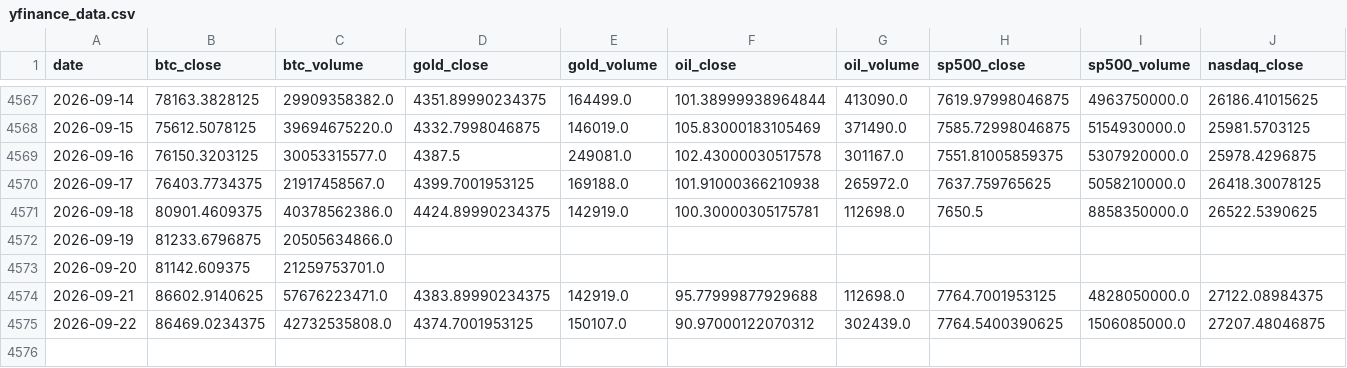
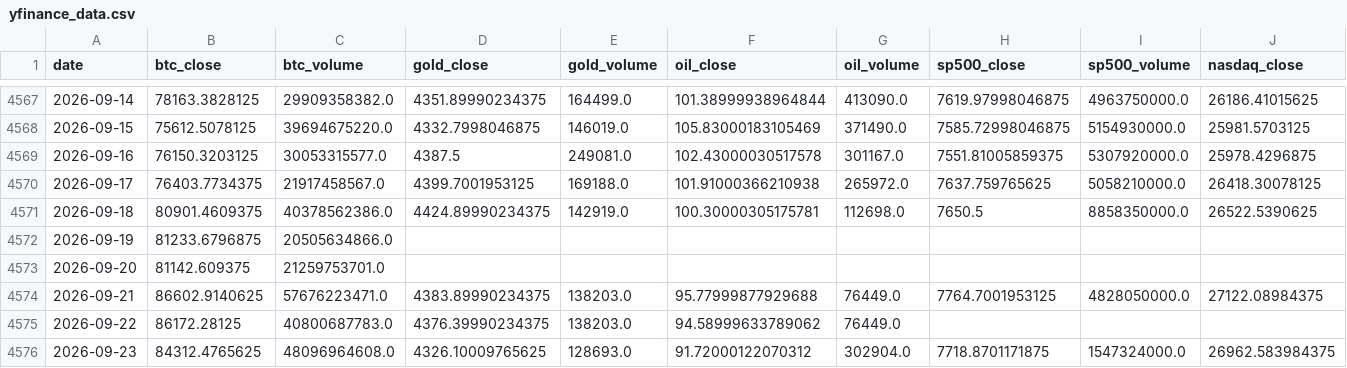
Before and after one commit to mooja4870-cyber/btc_forecast, a CSV file: data/raw/yfinance_data.csv, drawn as a sheet; only a part is shown, gaps mark what is left out; rows hold the shown columns only; the diff covers the shown part only; the diff names each change by its address in the sheet, - before the commit and + after, or states it on an @@ line.

```diff
--- a/data/raw/yfinance_data.csv
+++ b/data/raw/yfinance_data.csv
-E4574 (gold_volume): 142919.0
+E4574 (gold_volume): 138203.0
-G4574 (oil_volume): 112698.0
+G4574 (oil_volume): 76449.0
-B4575 (btc_close): 86469.0234375
+B4575 (btc_close): 86172.28125
-C4575 (btc_volume): 42732535808.0
+C4575 (btc_volume): 40800687783.0
-D4575 (gold_close): 4374.7001953125
+D4575 (gold_close): 4376.39990234375
-E4575 (gold_volume): 150107.0
+E4575 (gold_volume): 138203.0
-F4575 (oil_close): 90.97000122070312
+F4575 (oil_close): 94.58999633789062
-G4575 (oil_volume): 302439.0
+G4575 (oil_volume): 76449.0
-H4575 (sp500_close): 7764.5400390625
+H4575 (sp500_close): (empty)
-I4575 (sp500_volume): 1506085000.0
+I4575 (sp500_volume): (empty)
-J4575 (nasdaq_close): 27207.48046875
+J4575 (nasdaq_close): (empty)
+row 4576: 2026-09-23 | 84312.4765625 | 48096964608.0 | 4326.10009765625 | 128693.0 | 91.72000122070312 | 302904.0 | 7718.8701171875 | 1547324000.0 | 26962.583984375
```
Also changed, not shown: 4 edited cells elsewhere in this file, 53 other files.
